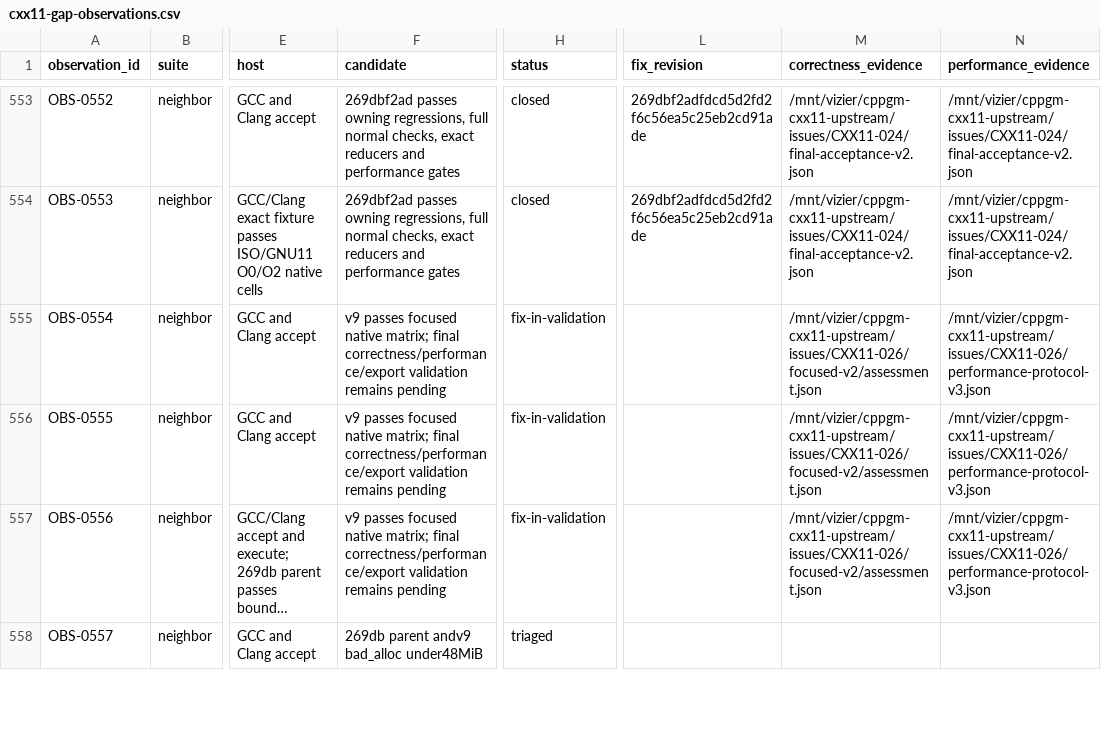
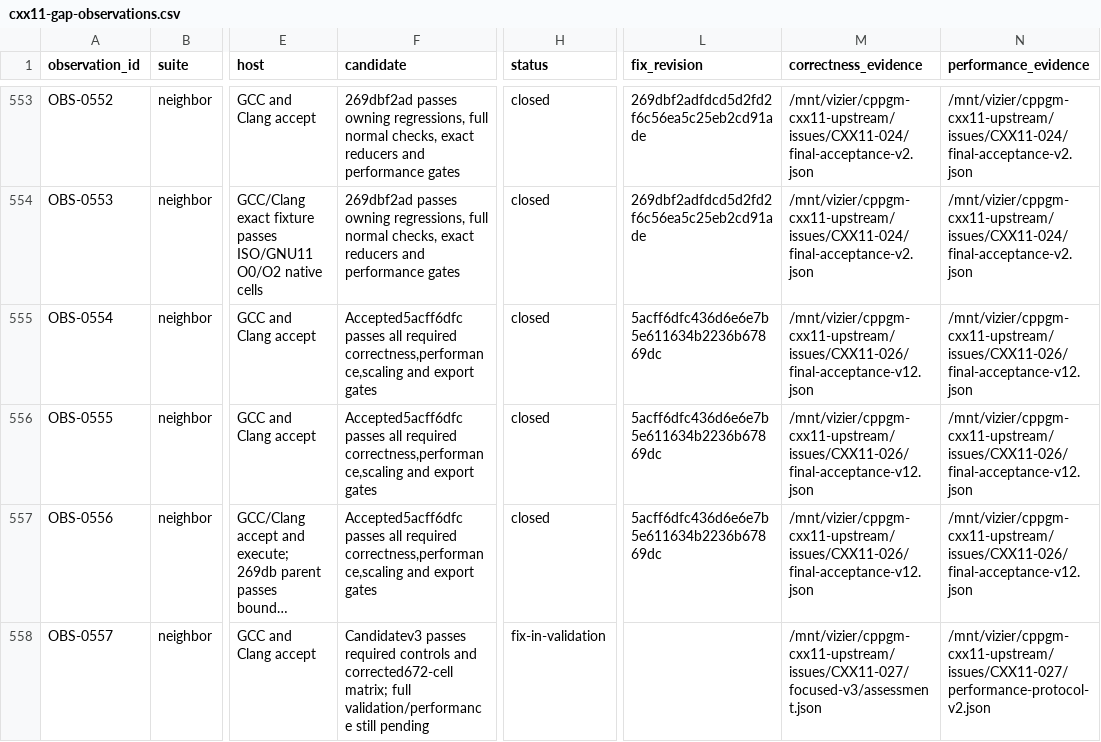
Before and after one commit to vishvananda/cppgm-extended, a CSV file: reports/cxx11-gap-observations.csv, drawn as a sheet; only a part is shown, gaps mark what is left out; long unchanged cells end in …; the diff covers the shown part only; the diff names each change by its address in the sheet, - before the commit and + after, or states it on an @@ line.

```diff
--- a/reports/cxx11-gap-observations.csv
+++ b/reports/cxx11-gap-observations.csv
-F555:F557 (candidate): v9 passes focused native matrix; final correctness/performance/export validation remains pending
+F555:F557 (candidate): Accepted5acff6dfc passes all required correctness,performance,scaling and export gates
-H555:H557 (status): fix-in-validation
+H555:H557 (status): closed
-L555:L557 (fix_revision): (empty)
+L555:L557 (fix_revision): 5acff6dfc436d6e6e7b5e611634b2236b67869dc
-M555:M557 (correctness_evidence): /mnt/vizier/cppgm-cxx11-upstream/issues/CXX11-026/focused-v2/assessment.json
+M555:M557 (correctness_evidence): /mnt/vizier/cppgm-cxx11-upstream/issues/CXX11-026/final-acceptance-v12.json
-N555:N557 (performance_evidence): /mnt/vizier/cppgm-cxx11-upstream/issues/CXX11-026/performance-protocol-v3.json
+N555:N557 (performance_evidence): /mnt/vizier/cppgm-cxx11-upstream/issues/CXX11-026/final-acceptance-v12.json
-F558 (candidate): 269db parent andv9 bad_alloc under48MiB
+F558 (candidate): Candidatev3 passes required controls and corrected672-cell matrix; full validation/performance still pending
-H558 (status): triaged
+H558 (status): fix-in-validation
-M558 (correctness_evidence): (empty)
+M558 (correctness_evidence): /mnt/vizier/cppgm-cxx11-upstream/issues/CXX11-027/focused-v3/assessment.json
-N558 (performance_evidence): (empty)
+N558 (performance_evidence): /mnt/vizier/cppgm-cxx11-upstream/issues/CXX11-027/performance-protocol-v2.json
```
Also changed, not shown: 3 added rows and 4 edited cells elsewhere in this file, 3 other files.
